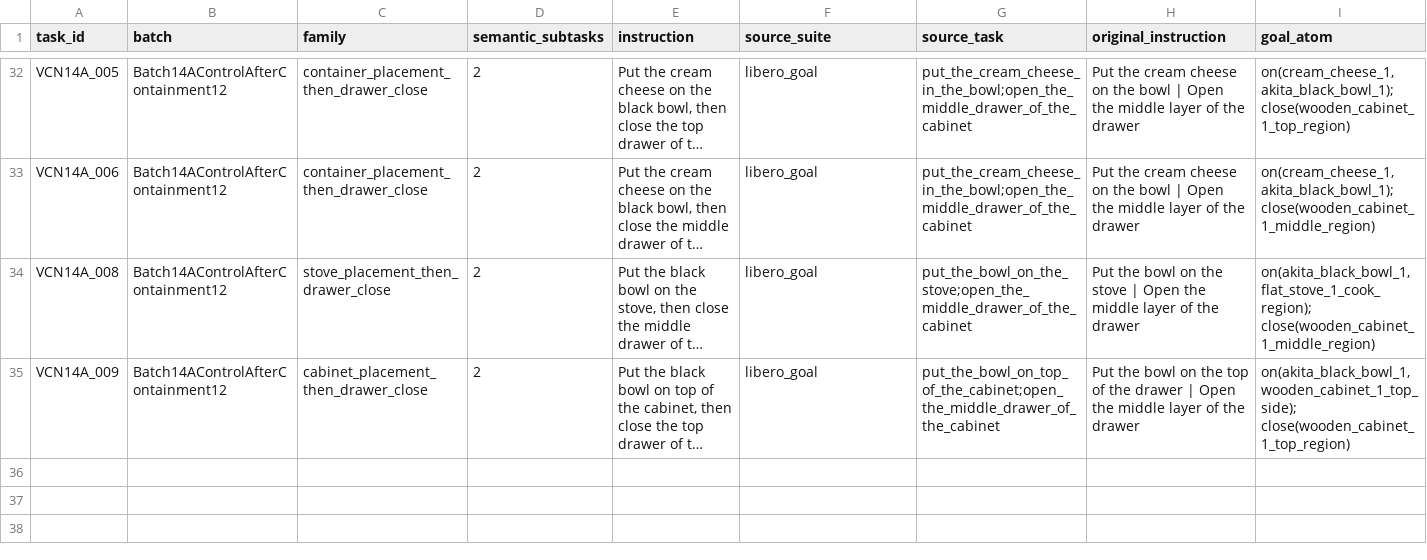
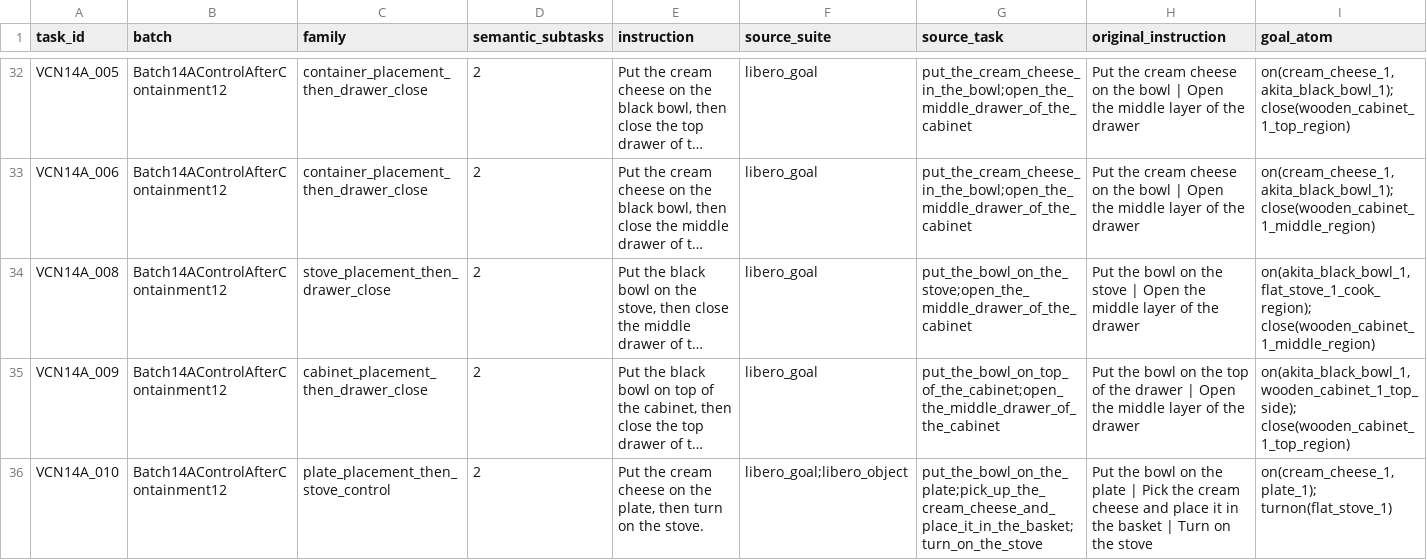
Before and after one commit to sglsh5688/RAIN, a TSV file: valid_compose_new/tasks.tsv, drawn as a sheet; only a part is shown, gaps mark what is left out; long unchanged cells end in …; rows hold the shown columns only; the diff names each change by its address in the sheet, - before the commit and + after, or states it on an @@ line.

Commit message:
Add VCN14A_010 Compose success

```diff
--- a/valid_compose_new/tasks.tsv
+++ b/valid_compose_new/tasks.tsv
+row 36: VCN14A_010 | Batch14AControlAfterContainment12 | plate_placement_then_stove_control | 2 | Put the cream cheese on the plate, then turn on the stove. | libero_goal;libero_object | put_the_bowl_on_the_plate;pick_up_the_cream_cheese_and_place_it_in_the_basket;turn_on_the_stove | Put the bowl on the plate | Pick the cream cheese and place it in the basket | Turn on the stove | on(cream_cheese_1, plate_1); turnon(flat_stove_1)
```
Also changed, not shown: assets/valid_compose_new/BATCH_STATUS.tsv, assets/valid_compose_new/success_reels.tsv, 15 other files.
